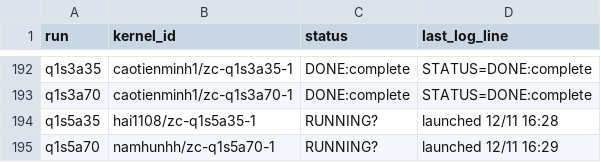
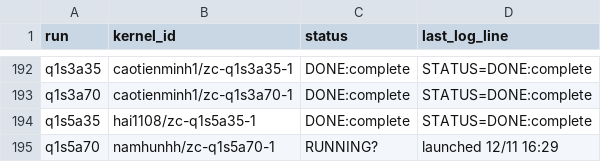
Before and after one commit to lhaochen118-ship-it/ZC, a CSV file: Process/kaggle/kernels.csv, drawn as a sheet; only a part is shown, gaps mark what is left out.

```diff
--- a/Process/kaggle/kernels.csv
+++ b/Process/kaggle/kernels.csv
@@ -193,3 +193,3 @@ q1s3a35,caotienminh1/zc-q1s3a35-1,DONE:complete,STATUS=DONE:complete
 q1s3a70,caotienminh1/zc-q1s3a70-1,DONE:complete,STATUS=DONE:complete
-q1s5a35,hai1108/zc-q1s5a35-1,RUNNING?,launched 12/11 16:28
+q1s5a35,hai1108/zc-q1s5a35-1,DONE:complete,STATUS=DONE:complete
 q1s5a70,namhunhh/zc-q1s5a70-1,RUNNING?,launched 12/11 16:29
```
Also changed, not shown: Process/scores.csv.
